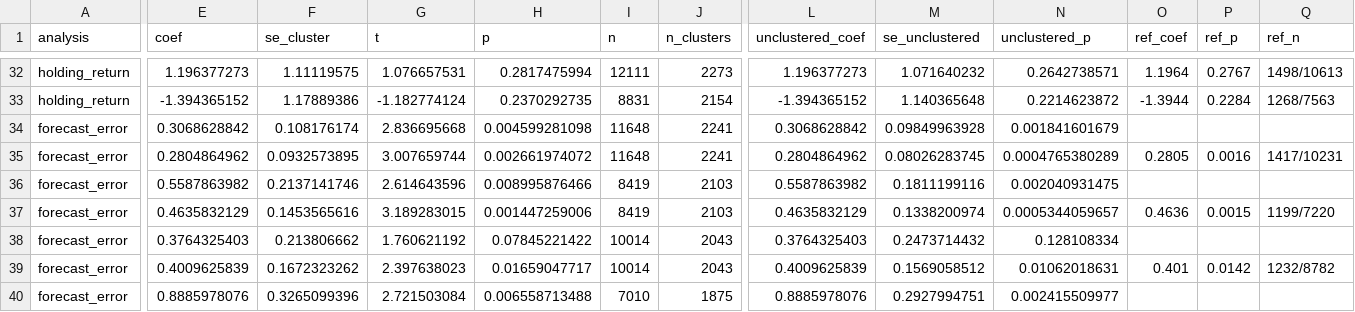
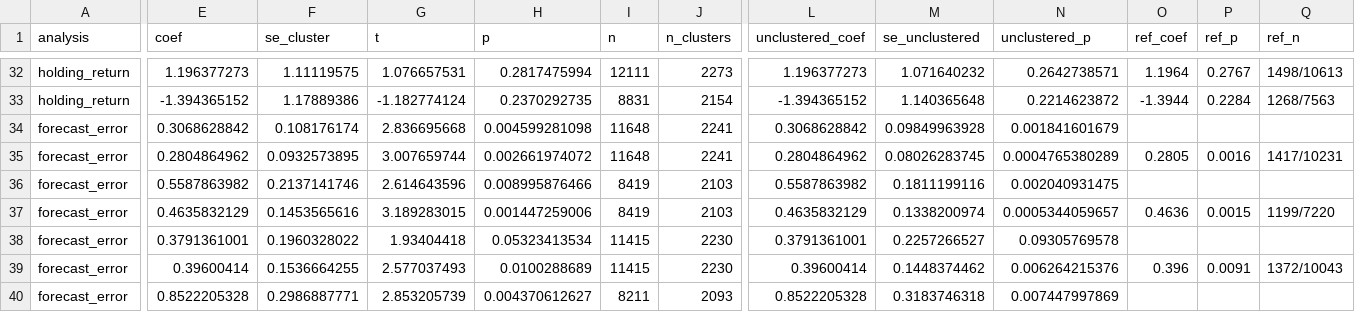
Before and after one commit to CangMingGuoKe/fin4080-star-analyst, a CSV file: data/cluster_robustness.csv, drawn as a sheet; only a part is shown, gaps mark what is left out; the diff covers the shown part only; the diff names each change by its address in the sheet, - before the commit and + after, or states it on an @@ line.

```diff
--- a/data/cluster_robustness.csv
+++ b/data/cluster_robustness.csv
-E38 (coef): 0.3764325403
+E38 (coef): 0.3791361001
-F38 (se_cluster): 0.213806662
+F38 (se_cluster): 0.1960328022
-G38 (t): 1.760621192
+G38 (t): 1.93404418
-H38 (p): 0.07845221422
+H38 (p): 0.05323413534
-I38:I39 (n): 10014
+I38:I39 (n): 11415
-J38:J39 (n_clusters): 2043
+J38:J39 (n_clusters): 2230
-L38 (unclustered_coef): 0.3764325403
+L38 (unclustered_coef): 0.3791361001
-M38 (se_unclustered): 0.2473714432
+M38 (se_unclustered): 0.2257266527
-N38 (unclustered_p): 0.128108334
+N38 (unclustered_p): 0.09305769578
-E39 (coef): 0.4009625839
+E39 (coef): 0.39600414
-F39 (se_cluster): 0.1672323262
+F39 (se_cluster): 0.1536664255
-G39 (t): 2.397638023
+G39 (t): 2.577037493
-H39 (p): 0.01659047717
+H39 (p): 0.0100288689
-L39 (unclustered_coef): 0.4009625839
+L39 (unclustered_coef): 0.39600414
-M39 (se_unclustered): 0.1569058512
+M39 (se_unclustered): 0.1448374462
-N39 (unclustered_p): 0.01062018631
+N39 (unclustered_p): 0.006264215376
-O39 (ref_coef): 0.401
+O39 (ref_coef): 0.396
-P39 (ref_p): 0.0142
+P39 (ref_p): 0.0091
-Q39 (ref_n): 1232/8782
+Q39 (ref_n): 1372/10043
-E40 (coef): 0.8885978076
+E40 (coef): 0.8522205328
-F40 (se_cluster): 0.3265099396
+F40 (se_cluster): 0.2986887771
-G40 (t): 2.721503084
+G40 (t): 2.853205739
-H40 (p): 0.006558713488
+H40 (p): 0.004370612627
-I40 (n): 7010
+I40 (n): 8211
-J40 (n_clusters): 1875
+J40 (n_clusters): 2093
-L40 (unclustered_coef): 0.8885978076
+L40 (unclustered_coef): 0.8522205328
-M40 (se_unclustered): 0.2927994751
+M40 (se_unclustered): 0.3183746318
-N40 (unclustered_p): 0.002415509977
+N40 (unclustered_p): 0.007447997869
```
Also changed, not shown: 11 edited cells elsewhere in this file, data/forecast_error_summary.csv, 11 other files.
